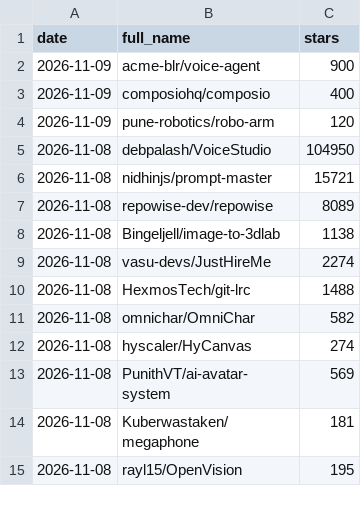
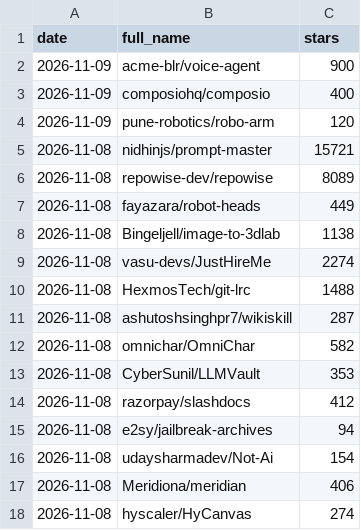
Before and after one commit to f20220970-debug/india-ai-deal-tracker, a CSV file: data/radar_history.csv, drawn as a sheet; only a part is shown; the shorter side is filled out with more unchanged rows; removed rows and columns are numbered as before the commit, all else as after; the diff covers the shown part only; the diff names each change by its address in the sheet, - before the commit and + after, or states it on an @@ line.

```diff
--- a/data/radar_history.csv
+++ b/data/radar_history.csv
-row 5: 2026-11-08 | debpalash/VoiceStudio | 104950
+row 7: 2026-11-08 | fayazara/robot-heads | 449
+row 11: 2026-11-08 | ashutoshsinghpr7/wikiskill | 287
+row 13: 2026-11-08 | CyberSunil/LLMVault | 353
+row 14: 2026-11-08 | razorpay/slashdocs | 412
+row 15: 2026-11-08 | e2sy/jailbreak-archives | 94
+row 16: 2026-11-08 | udaysharmadev/Not-Ai | 154
+row 17: 2026-11-08 | Meridiona/meridian | 406
```
Also changed, not shown: 17 added rows elsewhere in this file, data/radar_latest.csv, 4 other files.
